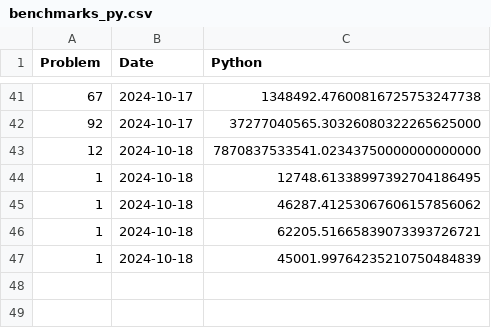
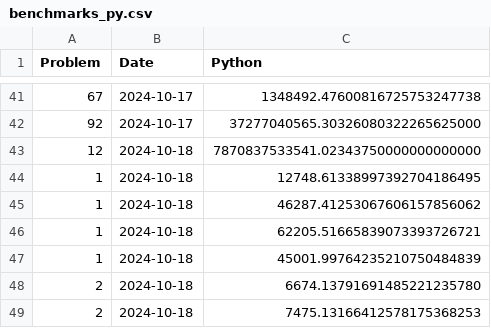
Before and after one commit to Brinkhuis/Euler, a CSV file: python/benchmarks_py.csv, drawn as a sheet; only a part is shown, gaps mark what is left out; the diff names each change by its address in the sheet, - before the commit and + after, or states it on an @@ line.

```diff
--- a/python/benchmarks_py.csv
+++ b/python/benchmarks_py.csv
+row 48: 2 | 2024-10-18 | 6674.13791691485221235780
+row 49: 2 | 2024-10-18 | 7475.13166412578175368253
```
Also changed, not shown: julia/benchmarks_jl.csv, 3 other files.
